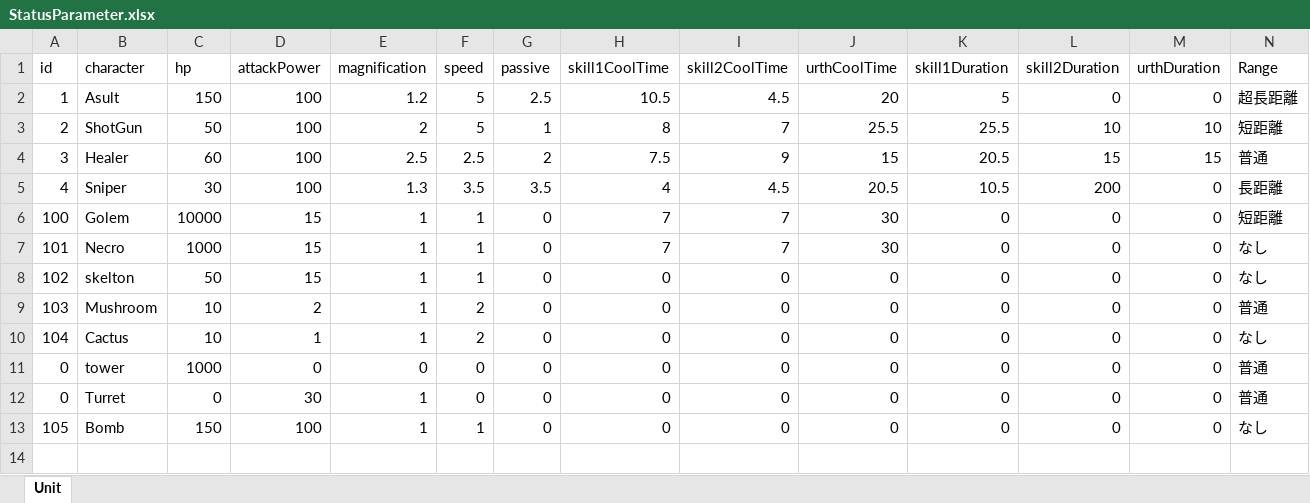
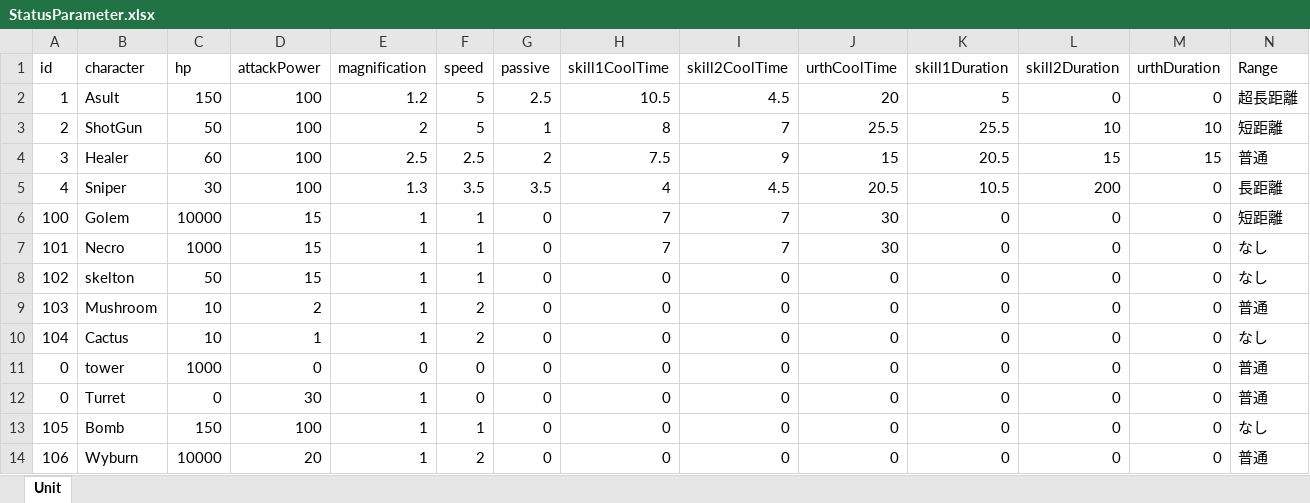
Before and after one commit to kinako1111/UNIFIGHT, an Excel workbook: Assets/TomitaFile/Status/StatusParameter.xlsx, sheet Unit, drawn as a sheet; only a part is shown; values as stored, in another font and other column widths than the file's, no borders; rows hold the shown columns only; the diff names each change by its address in the sheet, - before the commit and + after, or states it on an @@ line.

```diff
--- a/Assets/TomitaFile/Status/StatusParameter.xlsx (sheet Unit)
+++ b/Assets/TomitaFile/Status/StatusParameter.xlsx (sheet Unit)
+row 14: 106 | Wyburn | 10000 | 20 | 1 | 2 | 0 | 0 | 0 | 0 | 0 | 0 | 0 | 普通
```
Also changed, not shown: 42 other files.
